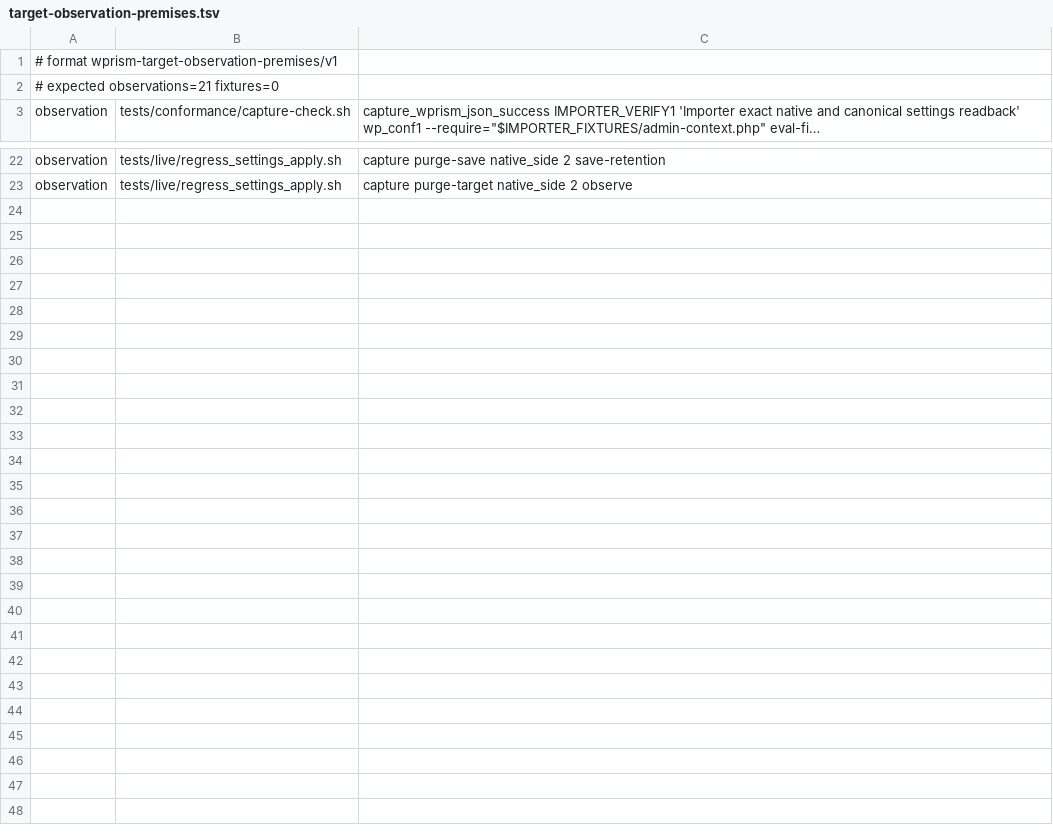
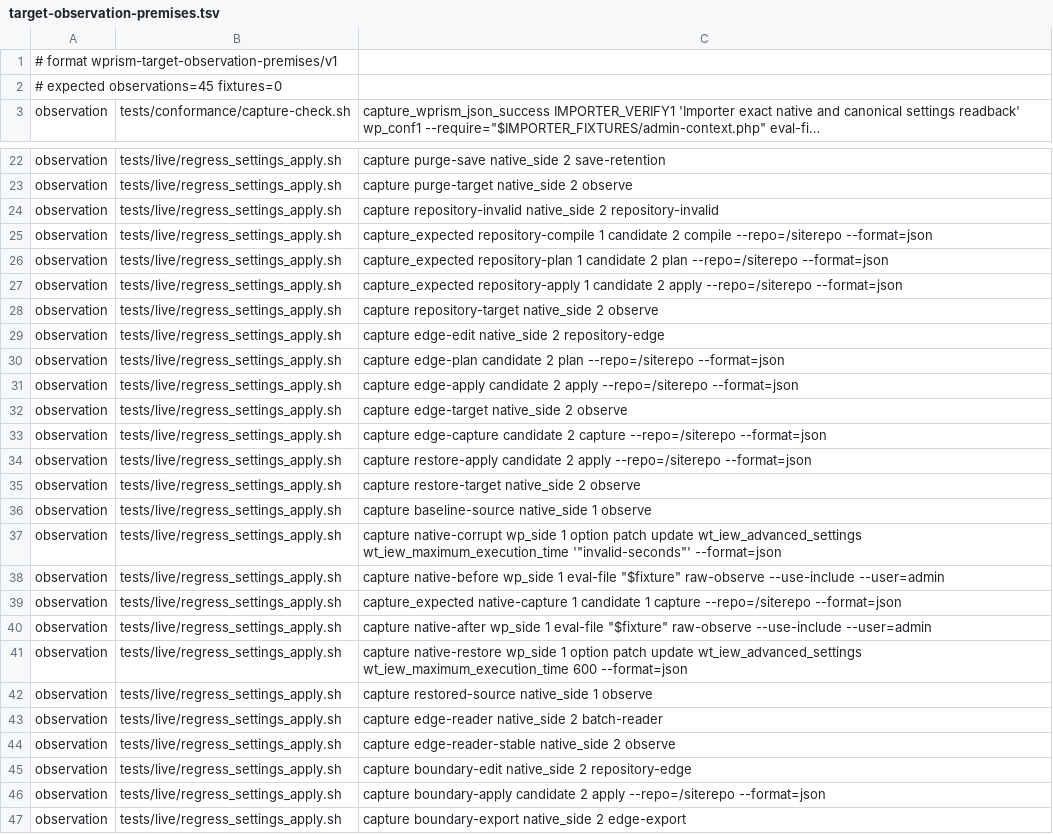
Before and after one commit to samrat-shamim/wprism, a TSV file: adapter-packages/users-customers-import-export-for-wp-woocommerce/evidence/target-observation-premises.tsv, drawn as a sheet; only a part is shown, gaps mark what is left out; long unchanged cells end in …; the diff names each change by its address in the sheet, - before the commit and + after, or states it on an @@ line.

Commit message:
Constrain importer settings with shared scalar predicates (#626)
Validate native importer settings through shared scalar predicates, consumer-backed batch bounds, and complete refusal and preservation evidence.

```diff
--- a/adapter-packages/users-customers-import-export-for-wp-woocommerce/evidence/target-observation-premises.tsv
+++ b/adapter-packages/users-customers-import-export-for-wp-woocommerce/evidence/target-observation-premises.tsv
-A2: # expected observations=21 fixtures=0
+A2: # expected observations=45 fixtures=0
+row 24: observation | tests/live/regress_settings_apply.sh | capture repository-invalid native_side 2 repository-invalid
+row 25: observation | tests/live/regress_settings_apply.sh | capture_expected repository-compile 1 candidate 2 compile --repo=/siterepo --format=json
+row 26: observation | tests/live/regress_settings_apply.sh | capture_expected repository-plan 1 candidate 2 plan --repo=/siterepo --format=json
+row 27: observation | tests/live/regress_settings_apply.sh | capture_expected repository-apply 1 candidate 2 apply --repo=/siterepo --format=json
+row 28: observation | tests/live/regress_settings_apply.sh | capture repository-target native_side 2 observe
+row 29: observation | tests/live/regress_settings_apply.sh | capture edge-edit native_side 2 repository-edge
+row 30: observation | tests/live/regress_settings_apply.sh | capture edge-plan candidate 2 plan --repo=/siterepo --format=json
+row 31: observation | tests/live/regress_settings_apply.sh | capture edge-apply candidate 2 apply --repo=/siterepo --format=json
+row 32: observation | tests/live/regress_settings_apply.sh | capture edge-target native_side 2 observe
+row 33: observation | tests/live/regress_settings_apply.sh | capture edge-capture candidate 2 capture --repo=/siterepo --format=json
+row 34: observation | tests/live/regress_settings_apply.sh | capture restore-apply candidate 2 apply --repo=/siterepo --format=json
+row 35: observation | tests/live/regress_settings_apply.sh | capture restore-target native_side 2 observe
+row 36: observation | tests/live/regress_settings_apply.sh | capture baseline-source native_side 1 observe
+row 37: observation | tests/live/regress_settings_apply.sh | capture native-corrupt wp_side 1 option patch update wt_iew_advanced_settings wt_iew_maximum_execution_time '"invalid-seconds"' --format=json
+row 38: observation | tests/live/regress_settings_apply.sh | capture native-before wp_side 1 eval-file "$fixture" raw-observe --use-include --user=admin
+row 39: observation | tests/live/regress_settings_apply.sh | capture_expected native-capture 1 candidate 1 capture --repo=/siterepo --format=json
+row 40: observation | tests/live/regress_settings_apply.sh | capture native-after wp_side 1 eval-file "$fixture" raw-observe --use-include --user=admin
+row 41: observation | tests/live/regress_settings_apply.sh | capture native-restore wp_side 1 option patch update wt_iew_advanced_settings wt_iew_maximum_execution_time 600 --format=json
+row 42: observation | tests/live/regress_settings_apply.sh | capture restored-source native_side 1 observe
+row 43: observation | tests/live/regress_settings_apply.sh | capture edge-reader native_side 2 batch-reader
+row 44: observation | tests/live/regress_settings_apply.sh | capture edge-reader-stable native_side 2 observe
+row 45: observation | tests/live/regress_settings_apply.sh | capture boundary-edit native_side 2 repository-edge
+row 46: observation | tests/live/regress_settings_apply.sh | capture boundary-apply candidate 2 apply --repo=/siterepo --format=json
+row 47: observation | tests/live/regress_settings_apply.sh | capture boundary-export native_side 2 edge-export
```
Also changed, not shown: 10 other files.
